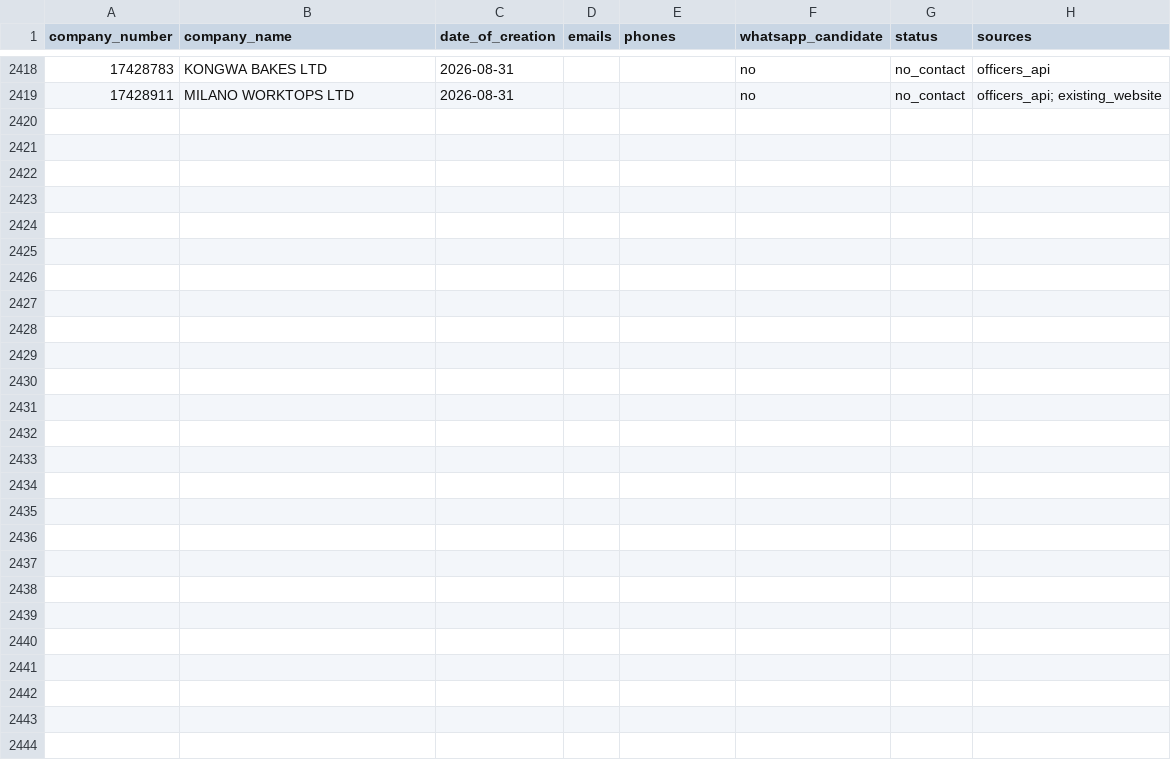
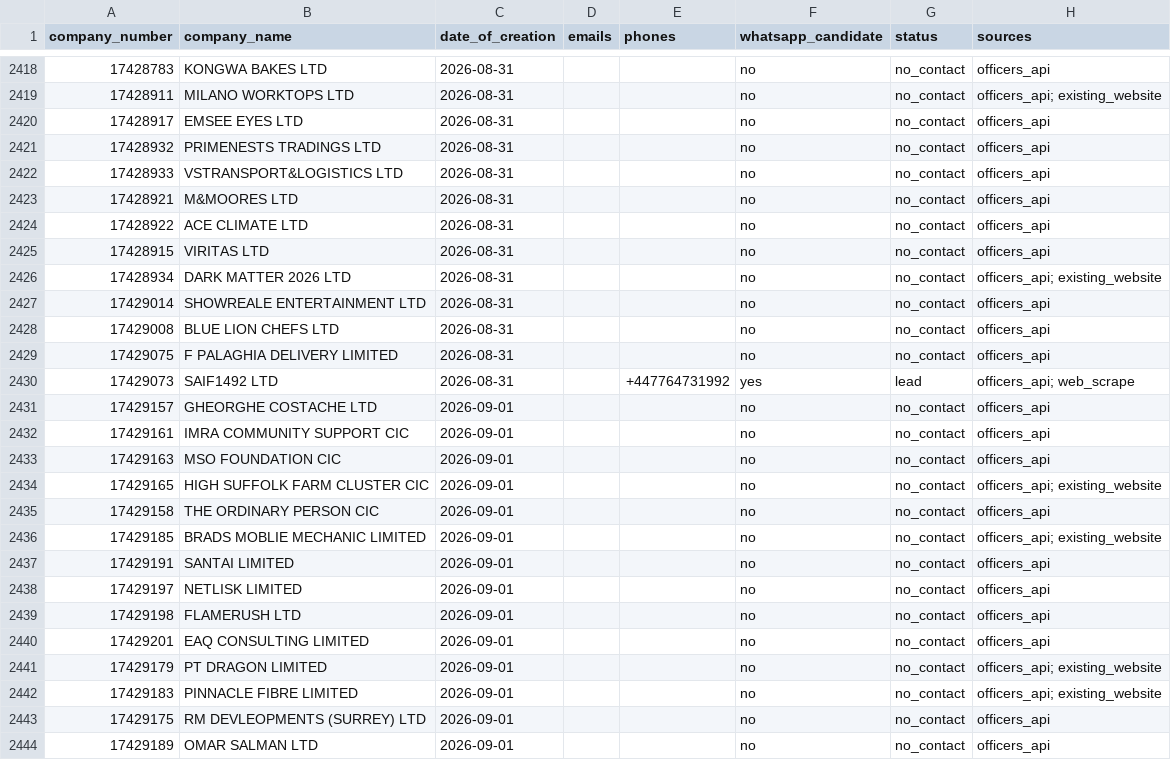
Before and after one commit to ops551/data-pipeline-test, a CSV file: leads.csv, drawn as a sheet; only a part is shown, gaps mark what is left out; the diff names each change by its address in the sheet, - before the commit and + after, or states it on an @@ line.

Commit message:
chore(outreach): auto-replenish and update sent leads [run 36683579181]

```diff
--- a/leads.csv
+++ b/leads.csv
+row 2420: 17428917 | EMSEE EYES LTD | 2026-08-31 |  |  | no | no_contact | officers_api
+row 2421: 17428932 | PRIMENESTS TRADINGS LTD | 2026-08-31 |  |  | no | no_contact | officers_api
+row 2422: 17428933 | VSTRANSPORT&LOGISTICS LTD | 2026-08-31 |  |  | no | no_contact | officers_api
+row 2423: 17428921 | M&MOORES LTD | 2026-08-31 |  |  | no | no_contact | officers_api
+row 2424: 17428922 | ACE CLIMATE LTD | 2026-08-31 |  |  | no | no_contact | officers_api
+row 2425: 17428915 | VIRITAS LTD | 2026-08-31 |  |  | no | no_contact | officers_api
+row 2426: 17428934 | DARK MATTER 2026 LTD | 2026-08-31 |  |  | no | no_contact | officers_api; existing_website
+row 2427: 17429014 | SHOWREALE ENTERTAINMENT LTD | 2026-08-31 |  |  | no | no_contact | officers_api
+row 2428: 17429008 | BLUE LION CHEFS LTD | 2026-08-31 |  |  | no | no_contact | officers_api
+row 2429: 17429075 | F PALAGHIA DELIVERY LIMITED | 2026-08-31 |  |  | no | no_contact | officers_api
+row 2430: 17429073 | SAIF1492 LTD | 2026-08-31 |  | +447764731992 | yes | lead | officers_api; web_scrape
+row 2431: 17429157 | GHEORGHE COSTACHE LTD | 2026-09-01 |  |  | no | no_contact | officers_api
+row 2432: 17429161 | IMRA COMMUNITY SUPPORT CIC | 2026-09-01 |  |  | no | no_contact | officers_api
+row 2433: 17429163 | MSO FOUNDATION CIC | 2026-09-01 |  |  | no | no_contact | officers_api
+row 2434: 17429165 | HIGH SUFFOLK FARM CLUSTER CIC | 2026-09-01 |  |  | no | no_contact | officers_api; existing_website
+row 2435: 17429158 | THE ORDINARY PERSON CIC | 2026-09-01 |  |  | no | no_contact | officers_api
+row 2436: 17429185 | BRADS MOBLIE MECHANIC LIMITED | 2026-09-01 |  |  | no | no_contact | officers_api; existing_website
+row 2437: 17429191 | SANTAI LIMITED | 2026-09-01 |  |  | no | no_contact | officers_api
+row 2438: 17429197 | NETLISK LIMITED | 2026-09-01 |  |  | no | no_contact | officers_api
+row 2439: 17429198 | FLAMERUSH LTD | 2026-09-01 |  |  | no | no_contact | officers_api
+row 2440: 17429201 | EAQ CONSULTING LIMITED | 2026-09-01 |  |  | no | no_contact | officers_api
+row 2441: 17429179 | PT DRAGON LIMITED | 2026-09-01 |  |  | no | no_contact | officers_api; existing_website
+row 2442: 17429183 | PINNACLE FIBRE LIMITED | 2026-09-01 |  |  | no | no_contact | officers_api; existing_website
+row 2443: 17429175 | RM DEVLEOPMENTS (SURREY) LTD | 2026-09-01 |  |  | no | no_contact | officers_api
+row 2444: 17429189 | OMAR SALMAN LTD | 2026-09-01 |  |  | no | no_contact | officers_api
```
Also changed, not shown: candidates.csv, enriched.csv.
